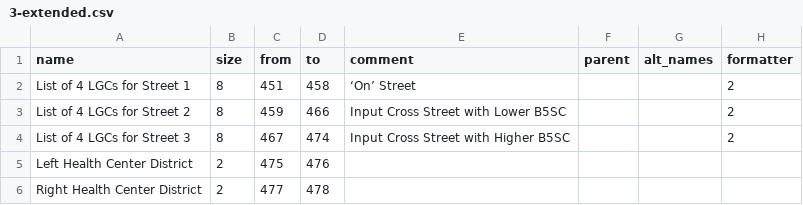
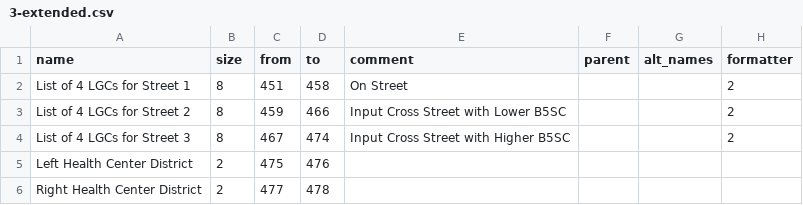
Before and after one commit to ishiland/python-geosupport, a CSV file: geosupport/function_info/work_area_layouts/output/3-extended.csv, drawn as a sheet; only a part is shown; the diff names each change by its address in the sheet, - before the commit and + after, or states it on an @@ line.

Commit message:
Update 3-extended.csv
Remove single quote characters

```diff
--- a/geosupport/function_info/work_area_layouts/output/3-extended.csv
+++ b/geosupport/function_info/work_area_layouts/output/3-extended.csv
-E2 (comment): ‘On’ Street
+E2 (comment): On Street
```
